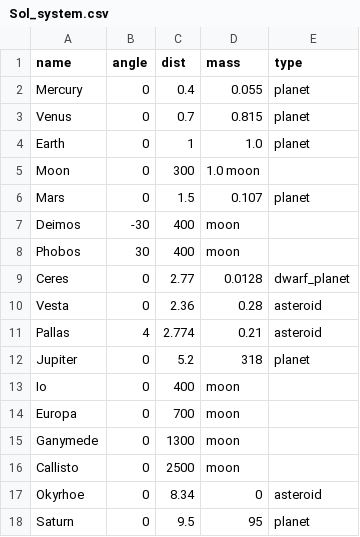
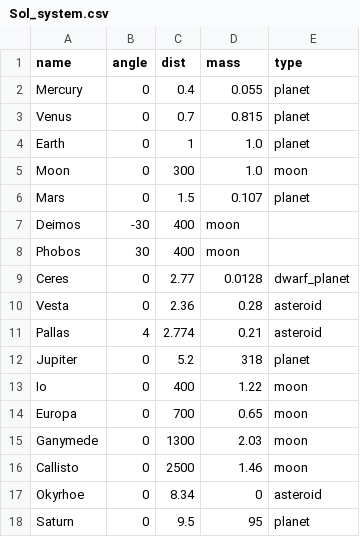
Before and after one commit to Zireael07/Space-Frontier, a CSV file: systems/Sol_system.csv, drawn as a sheet.

Commit message:
new: give Galilean moons proper masses

```diff
--- a/systems/Sol_system.csv
+++ b/systems/Sol_system.csv
@@ -4,3 +4,3 @@ Venus,0,0.7,0.815, planet
 Earth,0,1,1.0, planet
-Moon,0,300,1.0 moon
+Moon,0,300,1.0, moon
 Mars,0,1.5,0.107, planet
@@ -12,6 +12,6 @@ Pallas,4,2.774,0.21, asteroid
 Jupiter,0,5.2,318, planet
-Io,0,400, moon
-Europa,0,700, moon
-Ganymede,0,1300, moon
-Callisto,0,2500, moon
+Io,0,400,1.22, moon
+Europa,0,700,0.65, moon
+Ganymede,0,1300,2.03, moon
+Callisto,0,2500,1.46, moon
 Okyrhoe,0, 8.34,0, asteroid
```
Also changed, not shown: 2 other files.
